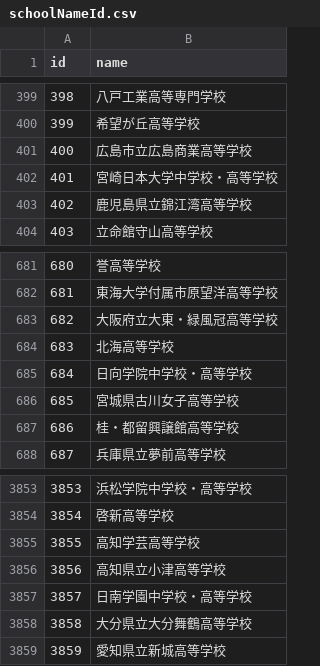
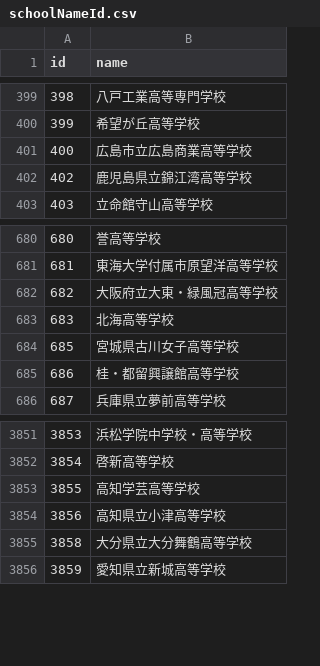
Before and after one commit to vdslab/brassband_contest_scraping, a CSV file: DB/csvData/schoolNameId.csv, drawn as a sheet; only a part is shown, gaps mark what is left out.

```diff
--- a/DB/csvData/schoolNameId.csv
+++ b/DB/csvData/schoolNameId.csv
@@ -401,3 +401,2 @@ id,name
 400,広島市立広島商業高等学校
-401,宮崎日本大学中学校・高等学校
 402,鹿児島県立錦江湾高等学校
@@ -684,3 +683,2 @@ id,name
 683,北海高等学校
-684,日向学院中学校・高等学校
 685,宮城県古川女子高等学校
@@ -3856,3 +3854,2 @@ id,name
 3856,高知県立小津高等学校
-3857,日南学園中学校・高等学校
 3858,大分県立大分舞鶴高等学校
```
Also changed, not shown: DB/csvData/brassBandIdData.csv.
